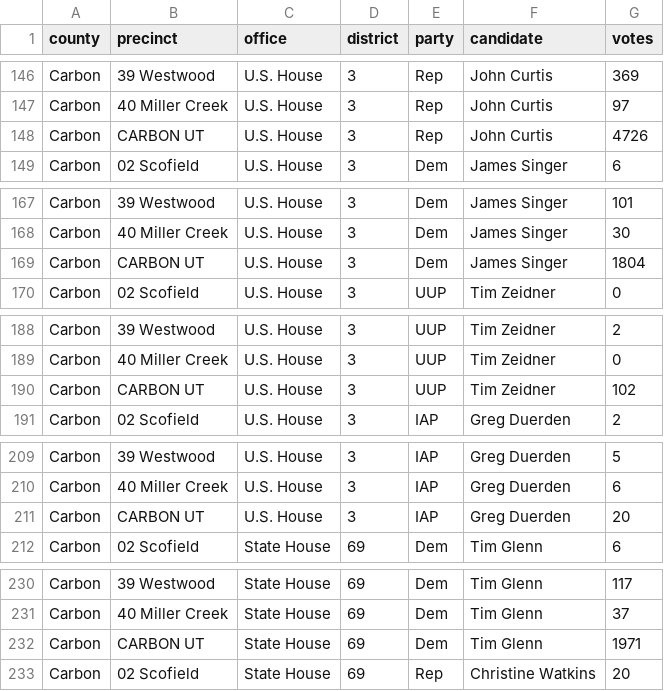
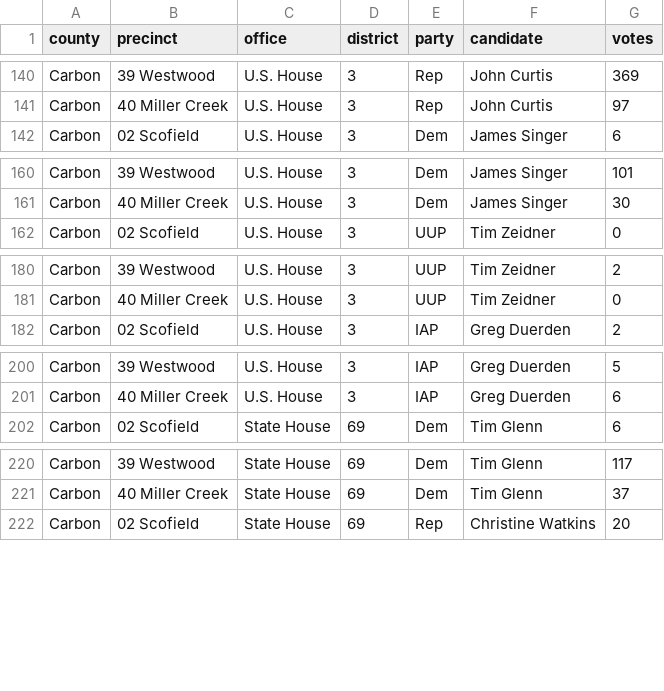
Before and after one commit to openelections/openelections-data-ut, a CSV file: 2018/20181106__ut__general__carbon__precinct.csv, drawn as a sheet; only a part is shown, gaps mark what is left out; the diff covers the shown part only.

```diff
--- a/2018/20181106__ut__general__carbon__precinct.csv
+++ b/2018/20181106__ut__general__carbon__precinct.csv
@@ -147,3 +141,2 @@ Carbon,39 Westwood,U.S. House,3,Rep,John Curtis,369
 Carbon,40 Miller Creek,U.S. House,3,Rep,John Curtis,97
-Carbon,CARBON UT,U.S. House,3,Rep,John Curtis,4726
 Carbon,02 Scofield,U.S. House,3,Dem,James Singer,6
@@ -168,3 +161,2 @@ Carbon,39 Westwood,U.S. House,3,Dem,James Singer,101
 Carbon,40 Miller Creek,U.S. House,3,Dem,James Singer,30
-Carbon,CARBON UT,U.S. House,3,Dem,James Singer,1804
 Carbon,02 Scofield,U.S. House,3,UUP,Tim Zeidner,0
@@ -189,3 +181,2 @@ Carbon,39 Westwood,U.S. House,3,UUP,Tim Zeidner,2
 Carbon,40 Miller Creek,U.S. House,3,UUP,Tim Zeidner,0
-Carbon,CARBON UT,U.S. House,3,UUP,Tim Zeidner,102
 Carbon,02 Scofield,U.S. House,3,IAP,Greg Duerden,2
@@ -210,3 +201,2 @@ Carbon,39 Westwood,U.S. House,3,IAP,Greg Duerden,5
 Carbon,40 Miller Creek,U.S. House,3,IAP,Greg Duerden,6
-Carbon,CARBON UT,U.S. House,3,IAP,Greg Duerden,20
 Carbon,02 Scofield,State House,69,Dem,Tim Glenn,6
@@ -231,3 +221,2 @@ Carbon,39 Westwood,State House,69,Dem,Tim Glenn,117
 Carbon,40 Miller Creek,State House,69,Dem,Tim Glenn,37
-Carbon,CARBON UT,State House,69,Dem,Tim Glenn,1971
 Carbon,02 Scofield,State House,69,Rep,Christine Watkins,20
```
Also changed, not shown: 7 removed rows elsewhere in this file, 2018/20181106__ut__general__grand__precinct.csv, 2018/20181106__ut__general__juab__precinct.csv, 3 other files.
